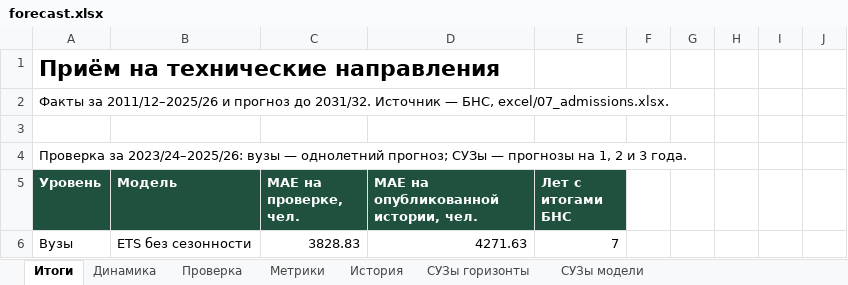
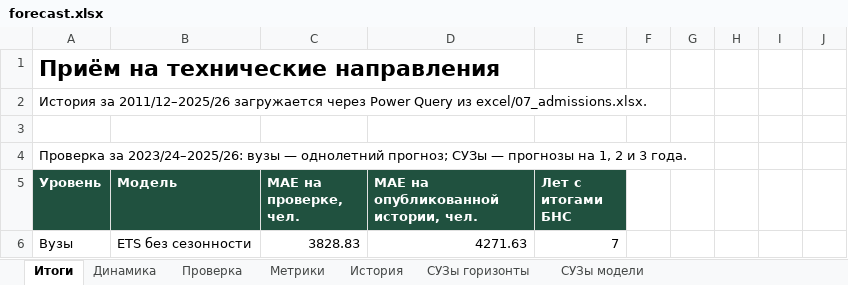
Before and after one commit to Ragecoo/analysis-kz-tech-admissions, an Excel workbook: analyses/02_time_series/forecast.xlsx, sheet Итоги, drawn as a sheet; only a part is shown; values as stored, in another font and other column widths than the file's, no borders; charts and pictures not drawn; the diff names each change by its address in the sheet, - before the commit and + after, or states it on an @@ line.

```diff
--- a/analyses/02_time_series/forecast.xlsx (sheet Итоги)
+++ b/analyses/02_time_series/forecast.xlsx (sheet Итоги)
-A2 (Уровень): Факты за 2011/12–2025/26 и прогноз до 2031/32. Источник — БНС, excel/07_admissions.xlsx.
+A2 (Уровень): История за 2011/12–2025/26 загружается через Power Query из excel/07_admissions.xlsx.
```
Also changed, not shown: sheet История, charts or pictures, analyses/01_regression/regression.xlsx, 15 other files.
